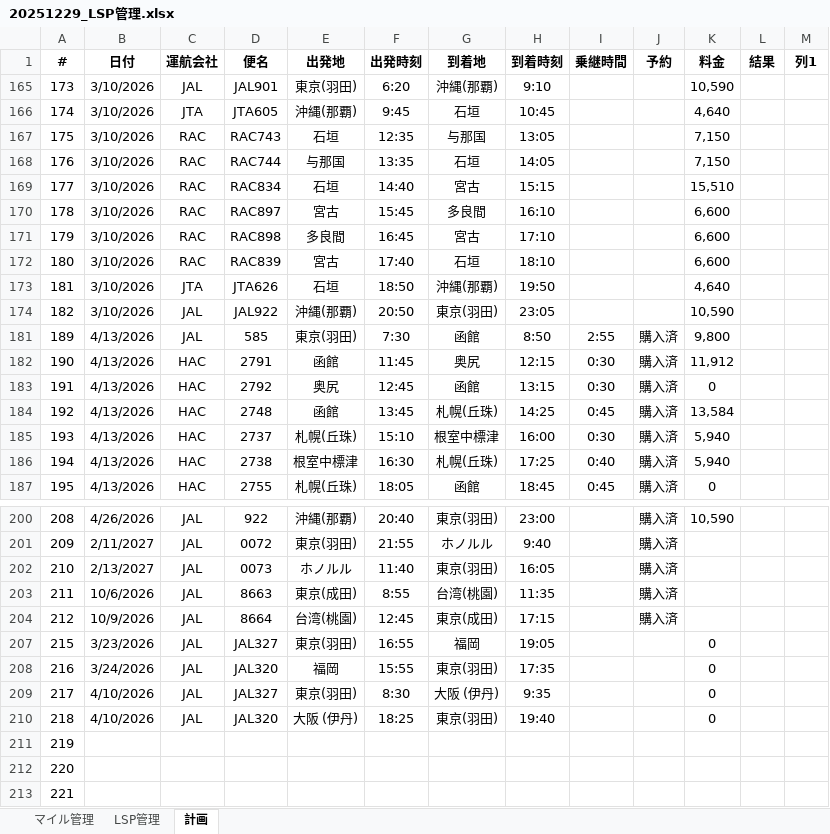
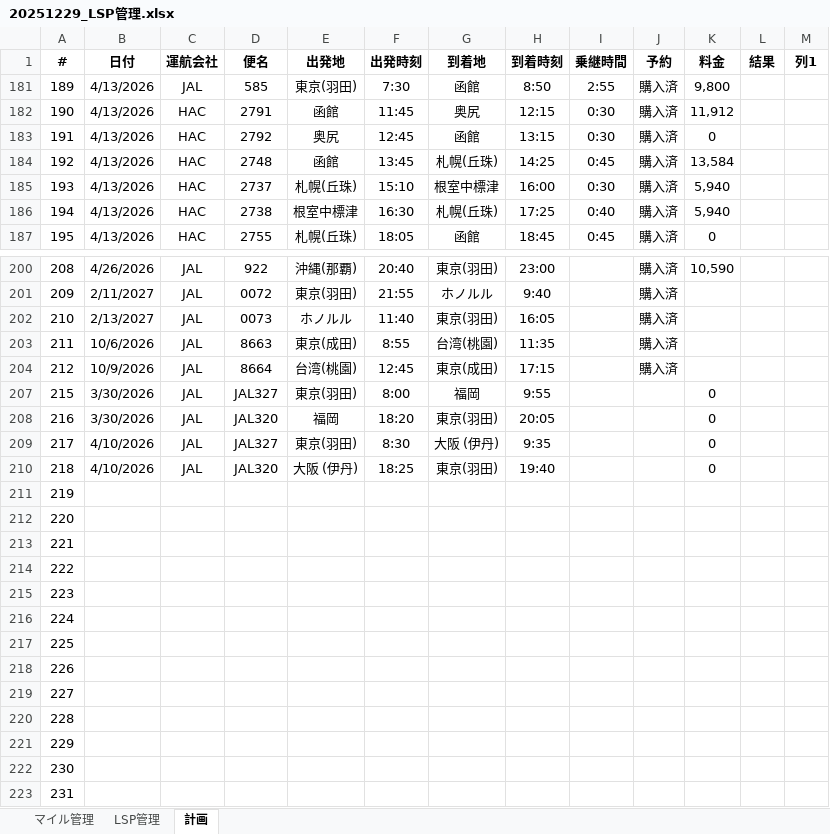
Before and after one commit to mineo1178/jal-status-viewer, an Excel workbook: data/20251229_LSP管理.xlsx, sheet 計画, drawn as a sheet; only a part is shown, gaps mark what is left out; the shorter side is filled out with more unchanged rows; values as stored, in another font and other column widths than the file's, no borders; table styles not drawn; the diff names each change by its address in the sheet, - before the commit and + after, or states it on an @@ line.

```diff
--- a/data/20251229_LSP管理.xlsx (sheet 計画)
+++ b/data/20251229_LSP管理.xlsx (sheet 計画)
-row 165: 173 | 3/10/2026 | JAL | JAL901 | 東京(羽田) | 6:20 | 沖縄(那覇) | 9:10 |  |  | 10,590
-row 166: 174 | 3/10/2026 | JTA | JTA605 | 沖縄(那覇) | 9:45 | 石垣 | 10:45 |  |  | 4,640
-row 167: 175 | 3/10/2026 | RAC | RAC743 | 石垣 | 12:35 | 与那国 | 13:05 |  |  | 7,150
-row 168: 176 | 3/10/2026 | RAC | RAC744 | 与那国 | 13:35 | 石垣 | 14:05 |  |  | 7,150
-row 169: 177 | 3/10/2026 | RAC | RAC834 | 石垣 | 14:40 | 宮古 | 15:15 |  |  | 15,510
-row 170: 178 | 3/10/2026 | RAC | RAC897 | 宮古 | 15:45 | 多良間 | 16:10 |  |  | 6,600
-row 171: 179 | 3/10/2026 | RAC | RAC898 | 多良間 | 16:45 | 宮古 | 17:10 |  |  | 6,600
-row 172: 180 | 3/10/2026 | RAC | RAC839 | 宮古 | 17:40 | 石垣 | 18:10 |  |  | 6,600
-row 173: 181 | 3/10/2026 | JTA | JTA626 | 石垣 | 18:50 | 沖縄(那覇) | 19:50 |  |  | 4,640
-row 174: 182 | 3/10/2026 | JAL | JAL922 | 沖縄(那覇) | 20:50 | 東京(羽田) | 23:05 |  |  | 10,590
-B207 (日付): 3/23/2026
+B207 (日付): 3/30/2026
-F207 (出発時刻): 16:55
+F207 (出発時刻): 8:00
-H207 (到着時刻): 19:05
+H207 (到着時刻): 9:55
-B208 (日付): 3/24/2026
+B208 (日付): 3/30/2026
-F208 (出発時刻): 15:55
+F208 (出発時刻): 18:20
-H208 (到着時刻): 17:35
+H208 (到着時刻): 20:05
```
Also changed, not shown: sheet マイル管理, sheet LSP管理, hidden cells, charts or pictures.
